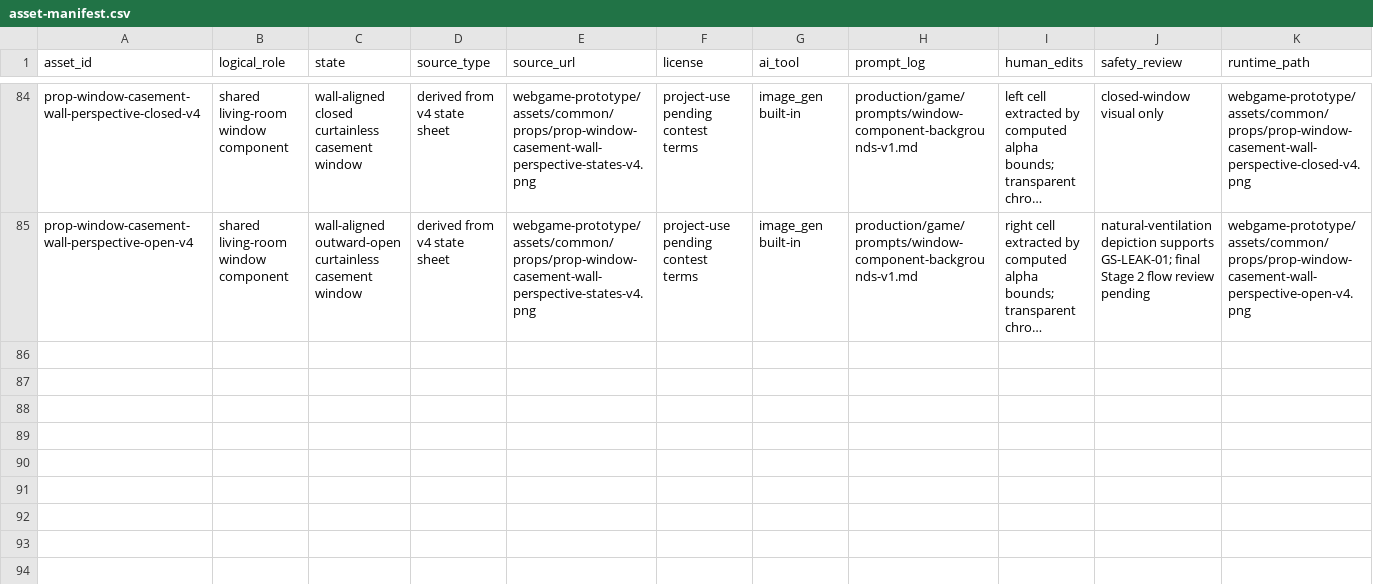
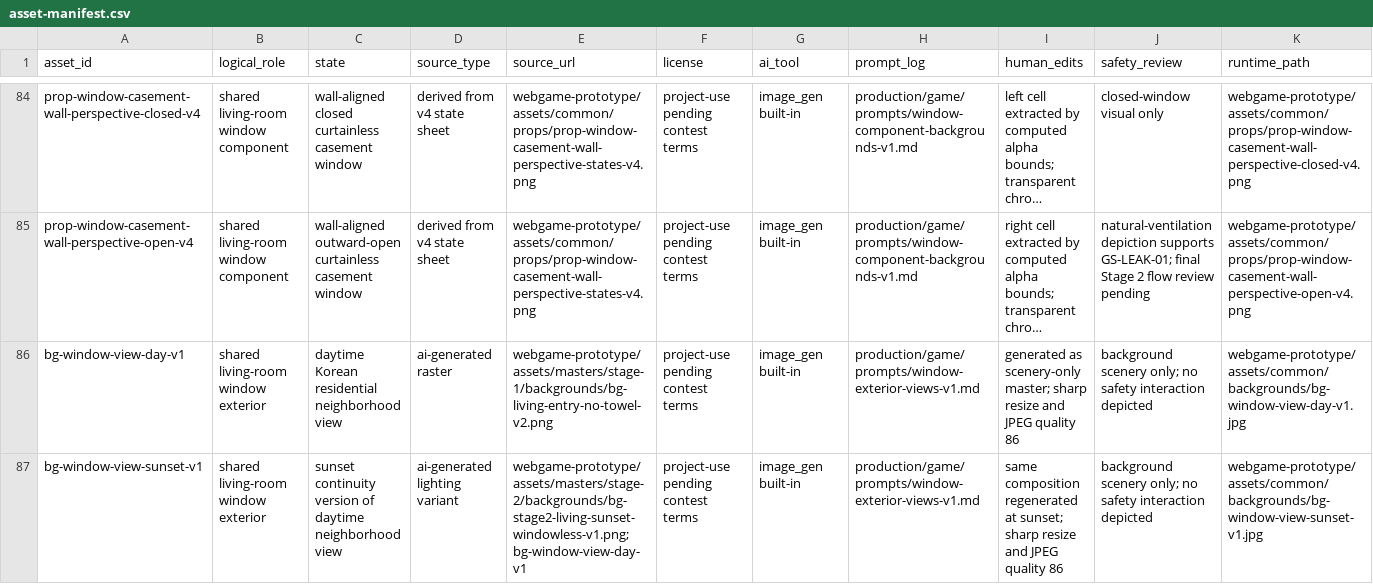
Before and after one commit to lifes-git/Gas-gmae, a CSV file: production/game/asset-manifest.csv, drawn as a sheet; only a part is shown, gaps mark what is left out; long unchanged cells end in …; rows hold the shown columns only; the diff names each change by its address in the sheet, - before the commit and + after, or states it on an @@ line.

Commit message:
Add layered exterior views behind windows

```diff
--- a/production/game/asset-manifest.csv
+++ b/production/game/asset-manifest.csv
+row 86: bg-window-view-day-v1 | shared living-room window exterior | daytime Korean residential neighborhood view | ai-generated raster | webgame-prototype/assets/masters/stage-1/backgrounds/bg-living-entry-no-towel-v2.png | project-use pending contest terms | image_gen built-in | production/game/prompts/window-exterior-views-v1.md | generated as scenery-only master; sharp resize and JPEG quality 86 | background scenery only; no safety interaction depicted | webgame-prototype/assets/common/backgrounds/bg-window-view-day-v1.jpg
+row 87: bg-window-view-sunset-v1 | shared living-room window exterior | sunset continuity version of daytime neighborhood view | ai-generated lighting variant | webgame-prototype/assets/masters/stage-2/backgrounds/bg-stage2-living-sunset-windowless-v1.png; bg-window-view-day-v1 | project-use pending contest terms | image_gen built-in | production/game/prompts/window-exterior-views-v1.md | same composition regenerated at sunset; sharp resize and JPEG quality 86 | background scenery only; no safety interaction depicted | webgame-prototype/assets/common/backgrounds/bg-window-view-sunset-v1.jpg
```
Also changed, not shown: 10 other files.
